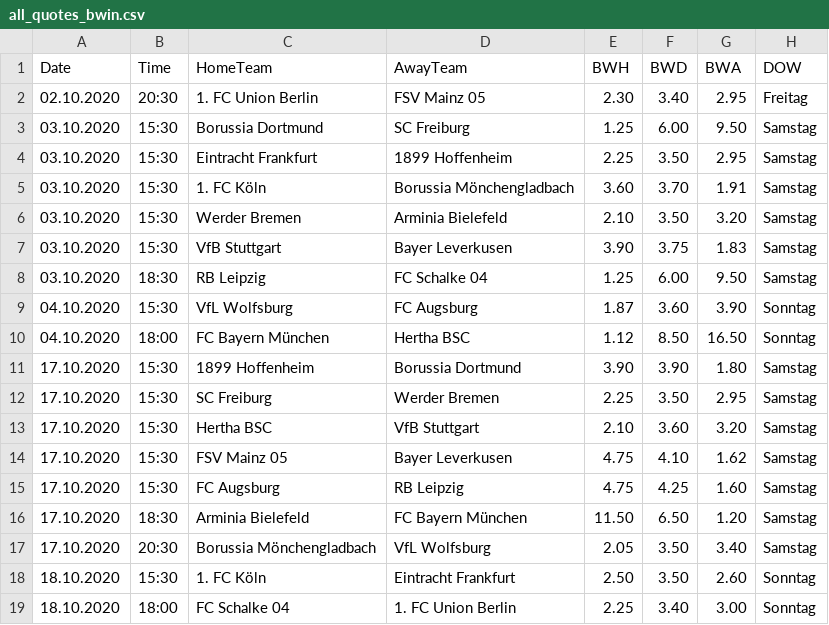
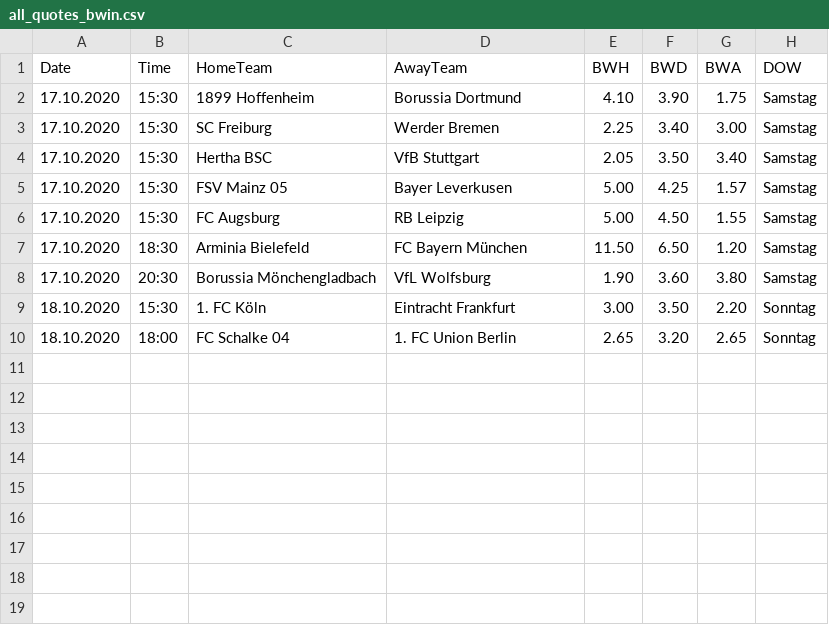
Before and after one commit to martinstorch/football, a CSV file: TF/data/all_quotes_bwin.csv, drawn as a sheet.

```diff
--- a/TF/data/all_quotes_bwin.csv
+++ b/TF/data/all_quotes_bwin.csv
@@ -1,19 +1,10 @@
 Date,Time,HomeTeam,AwayTeam,BWH,BWD,BWA,DOW
-02.10.2020,20:30,1. FC Union Berlin,FSV Mainz 05,2.30,3.40,2.95,Freitag
-03.10.2020,15:30,Borussia Dortmund,SC Freiburg,1.25,6.00,9.50,Samstag
-03.10.2020,15:30,Eintracht Frankfurt,1899 Hoffenheim,2.25,3.50,2.95,Samstag
-03.10.2020,15:30,1. FC Köln,Borussia Mönchengladbach,3.60,3.70,1.91,Samstag
-03.10.2020,15:30,Werder Bremen,Arminia Bielefeld,2.10,3.50,3.20,Samstag
-03.10.2020,15:30,VfB Stuttgart,Bayer Leverkusen,3.90,3.75,1.83,Samstag
-03.10.2020,18:30,RB Leipzig,FC Schalke 04,1.25,6.00,9.50,Samstag
-04.10.2020,15:30,VfL Wolfsburg,FC Augsburg,1.87,3.60,3.90,Sonntag
-04.10.2020,18:00,FC Bayern München,Hertha BSC,1.12,8.50,16.50,Sonntag
-17.10.2020,15:30,1899 Hoffenheim,Borussia Dortmund,3.90,3.90,1.80,Samstag
-17.10.2020,15:30,SC Freiburg,Werder Bremen,2.25,3.50,2.95,Samstag
-17.10.2020,15:30,Hertha BSC,VfB Stuttgart,2.10,3.60,3.20,Samstag
-17.10.2020,15:30,FSV Mainz 05,Bayer Leverkusen,4.75,4.10,1.62,Samstag
-17.10.2020,15:30,FC Augsburg,RB Leipzig,4.75,4.25,1.60,Samstag
+17.10.2020,15:30,1899 Hoffenheim,Borussia Dortmund,4.10,3.90,1.75,Samstag
+17.10.2020,15:30,SC Freiburg,Werder Bremen,2.25,3.40,3.00,Samstag
+17.10.2020,15:30,Hertha BSC,VfB Stuttgart,2.05,3.50,3.40,Samstag
+17.10.2020,15:30,FSV Mainz 05,Bayer Leverkusen,5.00,4.25,1.57,Samstag
+17.10.2020,15:30,FC Augsburg,RB Leipzig,5.00,4.50,1.55,Samstag
 17.10.2020,18:30,Arminia Bielefeld,FC Bayern München,11.50,6.50,1.20,Samstag
-17.10.2020,20:30,Borussia Mönchengladbach,VfL Wolfsburg,2.05,3.50,3.40,Samstag
-18.10.2020,15:30,1. FC Köln,Eintracht Frankfurt,2.50,3.50,2.60,Sonntag
-18.10.2020,18:00,FC Schalke 04,1. FC Union Berlin,2.25,3.40,3.00,Sonntag
+17.10.2020,20:30,Borussia Mönchengladbach,VfL Wolfsburg,1.90,3.60,3.80,Samstag
+18.10.2020,15:30,1. FC Köln,Eintracht Frankfurt,3.00,3.50,2.20,Sonntag
+18.10.2020,18:00,FC Schalke 04,1. FC Union Berlin,2.65,3.20,2.65,Sonntag
```
Also changed, not shown: TF/data/full_data.csv, TF/data/quotes_bwin.csv, 6 other files.
